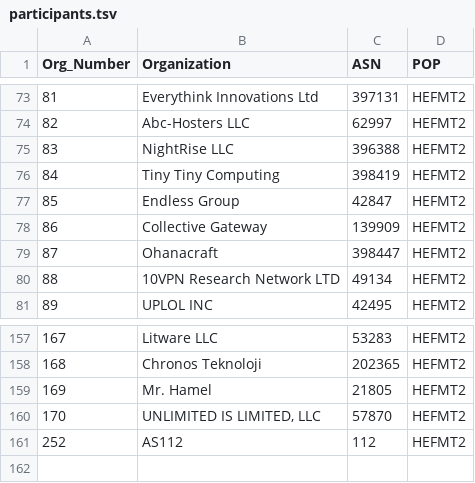
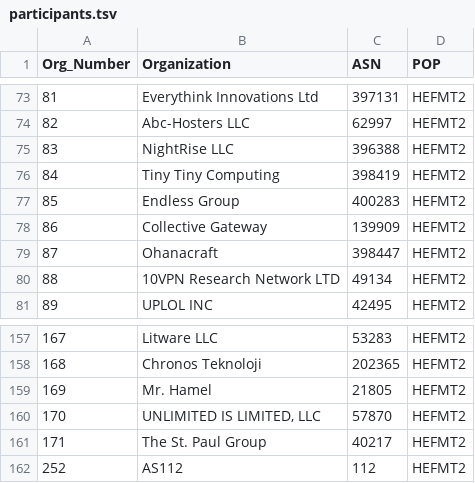
Before and after one commit to PhirePhly/fcix, a TSV file: participants.tsv, drawn as a sheet; only a part is shown, gaps mark what is left out.

```diff
--- a/participants.tsv
+++ b/participants.tsv
@@ -76,3 +76,3 @@ Org_Number	Organization	ASN	POP
 84	Tiny Tiny Computing	398419	HEFMT2
-85	Endless Group	42847	HEFMT2
+85	Endless Group	400283	HEFMT2
 86	Collective Gateway	139909	HEFMT2
@@ -160,2 +160,3 @@ Org_Number	Organization	ASN	POP
 170	UNLIMITED IS LIMITED, LLC	57870	HEFMT2
+171	The St. Paul Group	40217	HEFMT2
 252	AS112	112	HEFMT2
```
Also changed, not shown: 1 other file.
